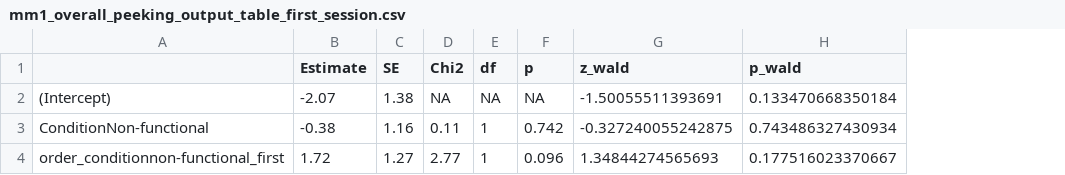
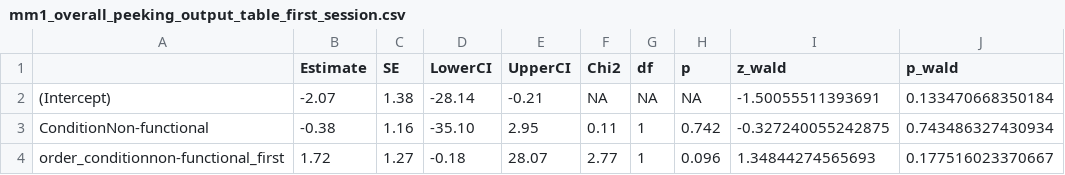
Before and after one commit to cvoelter/kea_explanation_seeking, a CSV file: Saves/mm1_overall_peeking_output_table_first_session.csv, drawn as a sheet; the diff names each change by its address in the sheet, - before the commit and + after, or states it on an @@ line.

```diff
--- a/Saves/mm1_overall_peeking_output_table_first_session.csv
+++ b/Saves/mm1_overall_peeking_output_table_first_session.csv
+column D (LowerCI), rows 2-4: -28.14 | -35.10 | -0.18
+column E (UpperCI), rows 2-4: -0.21 | 2.95 | 28.07
```
Also changed, not shown: Saves/Child_mm1_communication_model_output_table.csv, Saves/Child_mm1_overall_peeking_output_table.csv, 20 other files.
